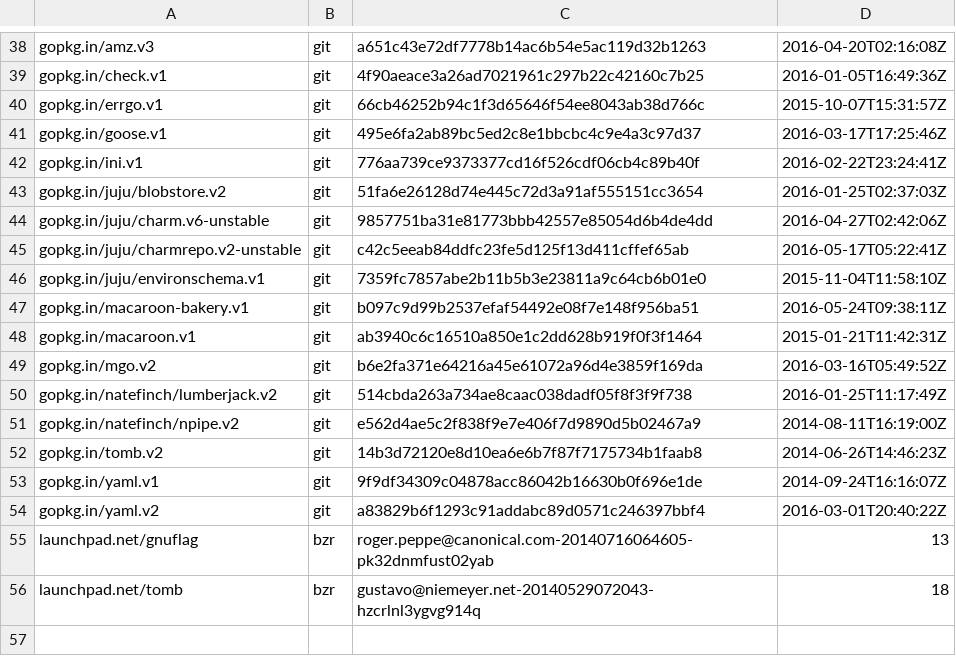
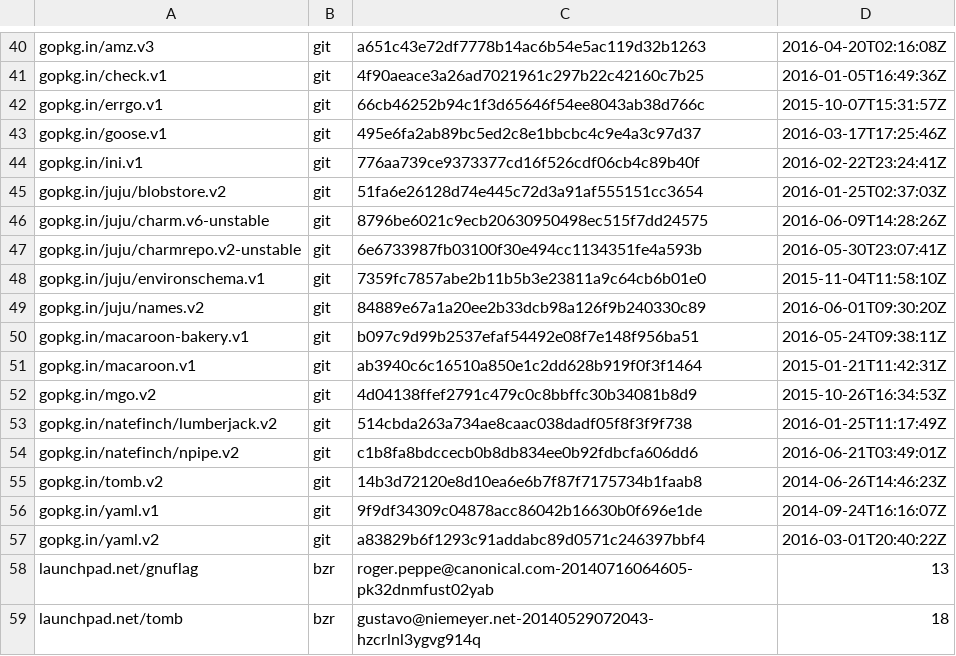
Before and after one commit to canonical/jimm, a TSV file: dependencies.tsv, drawn as a sheet; only a part is shown, gaps mark what is left out; the diff covers the shown part only.

Commit message:
Support juju 2 API
Note: this branch only supports juju 2, it no longer supports juju 1.

```diff
--- a/dependencies.tsv
+++ b/dependencies.tsv
@@ -43,10 +45,11 @@ gopkg.in/ini.v1	git	776aa739ce9373377cd16f526cdf06cb4c89b40f	2016-02-22T23:24:41
 gopkg.in/juju/blobstore.v2	git	51fa6e26128d74e445c72d3a91af555151cc3654	2016-01-25T02:37:03Z
-gopkg.in/juju/charm.v6-unstable	git	9857751ba31e81773bbb42557e85054d6b4de4dd	2016-04-27T02:42:06Z
-gopkg.in/juju/charmrepo.v2-unstable	git	c42c5eeab84ddfc23fe5d125f13d411cffef65ab	2016-05-17T05:22:41Z
+gopkg.in/juju/charm.v6-unstable	git	8796be6021c9ecb20630950498ec515f7dd24575	2016-06-09T14:28:26Z
+gopkg.in/juju/charmrepo.v2-unstable	git	6e6733987fb03100f30e494cc1134351fe4a593b	2016-05-30T23:07:41Z
 gopkg.in/juju/environschema.v1	git	7359fc7857abe2b11b5b3e23811a9c64cb6b01e0	2015-11-04T11:58:10Z
+gopkg.in/juju/names.v2	git	84889e67a1a20ee2b33dcb98a126f9b240330c89	2016-06-01T09:30:20Z
 gopkg.in/macaroon-bakery.v1	git	b097c9d99b2537efaf54492e08f7e148f956ba51	2016-05-24T09:38:11Z
 gopkg.in/macaroon.v1	git	ab3940c6c16510a850e1c2dd628b919f0f3f1464	2015-01-21T11:42:31Z
-gopkg.in/mgo.v2	git	b6e2fa371e64216a45e61072a96d4e3859f169da	2016-03-16T05:49:52Z
+gopkg.in/mgo.v2	git	4d04138ffef2791c479c0c8bbffc30b34081b8d9	2015-10-26T16:34:53Z
 gopkg.in/natefinch/lumberjack.v2	git	514cbda263a734ae8caac038dadf05f8f3f9f738	2016-01-25T11:17:49Z
-gopkg.in/natefinch/npipe.v2	git	e562d4ae5c2f838f9e7e406f7d9890d5b02467a9	2014-08-11T16:19:00Z
+gopkg.in/natefinch/npipe.v2	git	c1b8fa8bdccecb0b8db834ee0b92fdbcfa606dd6	2016-06-21T03:49:01Z
 gopkg.in/tomb.v2	git	14b3d72120e8d10ea6e6b7f87f7175734b1faab8	2014-06-26T14:46:23Z
```
Also changed, not shown: 2 added rows and 22 edited cells elsewhere in this file, 10 other files.
